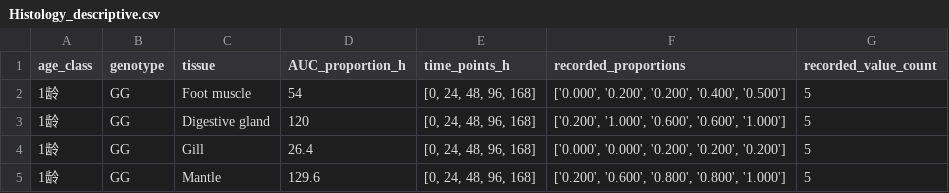
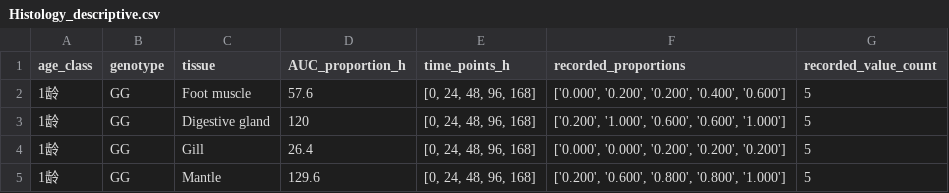
Before and after one commit to Sean19899999/abalone-survival-heterosis, a CSV file: Analysis_Code/figure_inputs/Histology_descriptive.csv, drawn as a sheet; only a part is shown.

```diff
--- a/Analysis_Code/figure_inputs/Histology_descriptive.csv
+++ b/Analysis_Code/figure_inputs/Histology_descriptive.csv
@@ -1,3 +1,3 @@
 age_class,genotype,tissue,AUC_proportion_h,time_points_h,recorded_proportions,recorded_value_count
-1龄,GG,Foot muscle,54,"[0, 24, 48, 96, 168]","['0.000', '0.200', '0.200', '0.400', '0.500']",5
+1龄,GG,Foot muscle,57.6,"[0, 24, 48, 96, 168]","['0.000', '0.200', '0.200', '0.400', '0.600']",5
 1龄,GG,Digestive gland,120,"[0, 24, 48, 96, 168]","['0.200', '1.000', '0.600', '0.600', '1.000']",5
```
Also changed, not shown: 16 other files.
